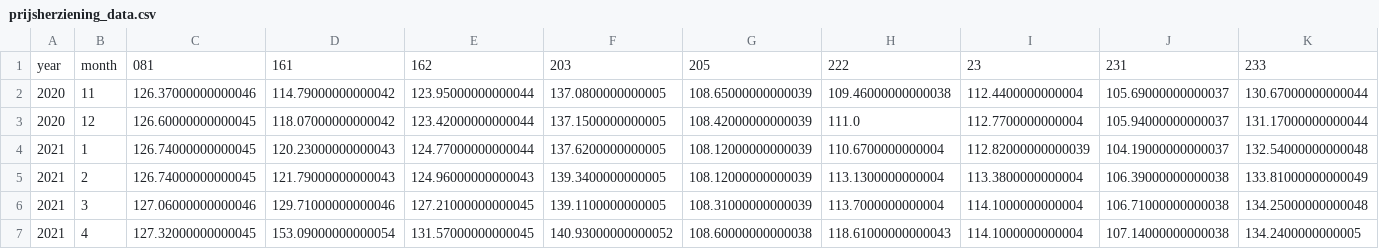
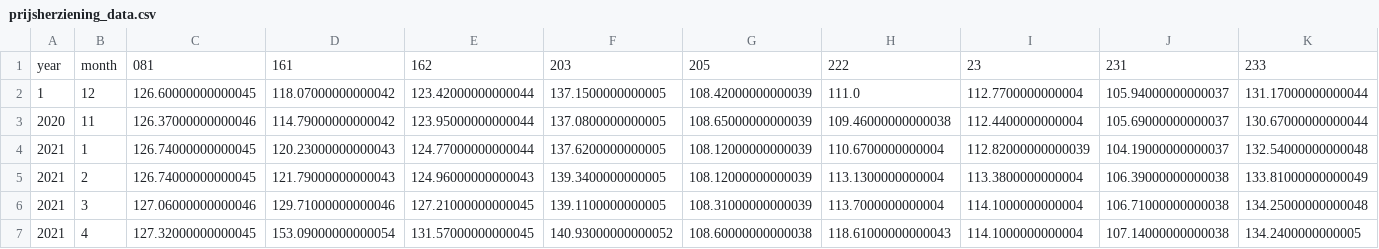
Before and after one commit to gehuybre/embuild-analyses, a CSV file: apps/prijsherziening-index-i-2021/public/data/prijsherziening_data.csv, drawn as a sheet; only a part is shown; removed rows and columns are numbered as before the commit, all else as after; rows hold the shown columns only; the diff names each change by its address in the sheet, - before the commit and + after, or states it on an @@ line.

```diff
--- a/apps/prijsherziening-index-i-2021/public/data/prijsherziening_data.csv
+++ b/apps/prijsherziening-index-i-2021/public/data/prijsherziening_data.csv
+row 2: 1 | 12 | 126.60000000000045 | 118.07000000000042 | 123.42000000000044 | 137.1500000000005 | 108.42000000000039 | 111.0 | 112.7700000000004 | 105.94000000000037 | 131.17000000000044
-row 3: 2020 | 12 | 126.60000000000045 | 118.07000000000042 | 123.42000000000044 | 137.1500000000005 | 108.42000000000039 | 111.0 | 112.7700000000004 | 105.94000000000037 | 131.17000000000044
```
Also changed, not shown: 2 other files.
